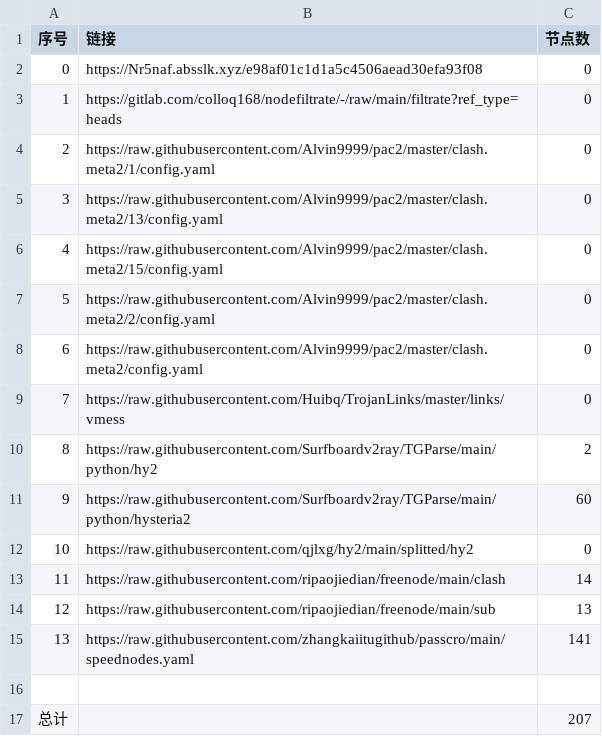
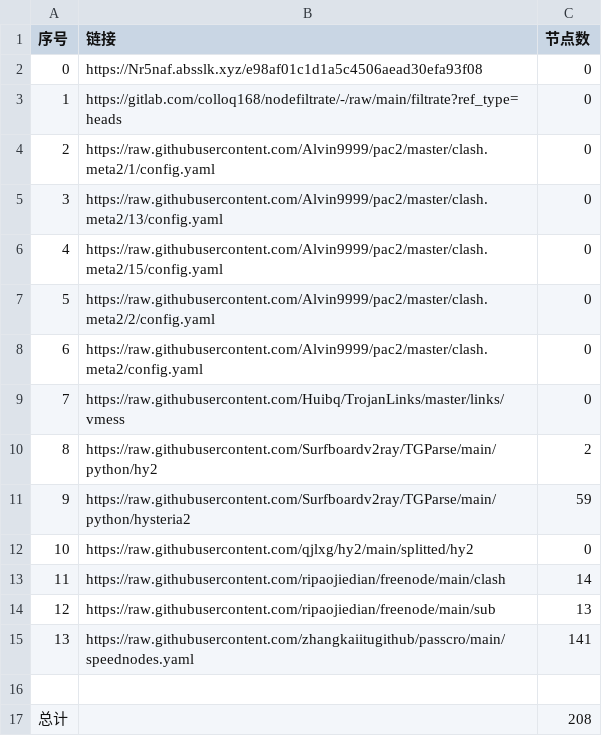
Before and after one commit to xlh001/AutoMergePublicNodes, a CSV file: list_result.csv, drawn as a sheet.

```diff
--- a/list_result.csv
+++ b/list_result.csv
@@ -10,3 +10,3 @@
 8,https://raw.githubusercontent.com/Surfboardv2ray/TGParse/main/python/hy2,2
-9,https://raw.githubusercontent.com/Surfboardv2ray/TGParse/main/python/hysteria2,60
+9,https://raw.githubusercontent.com/Surfboardv2ray/TGParse/main/python/hysteria2,59
 10,https://raw.githubusercontent.com/qjlxg/hy2/main/splitted/hy2,0
@@ -16,2 +16,2 @@
 
-总计,,207
+总计,,208
```
Also changed, not shown: 9 other files.
